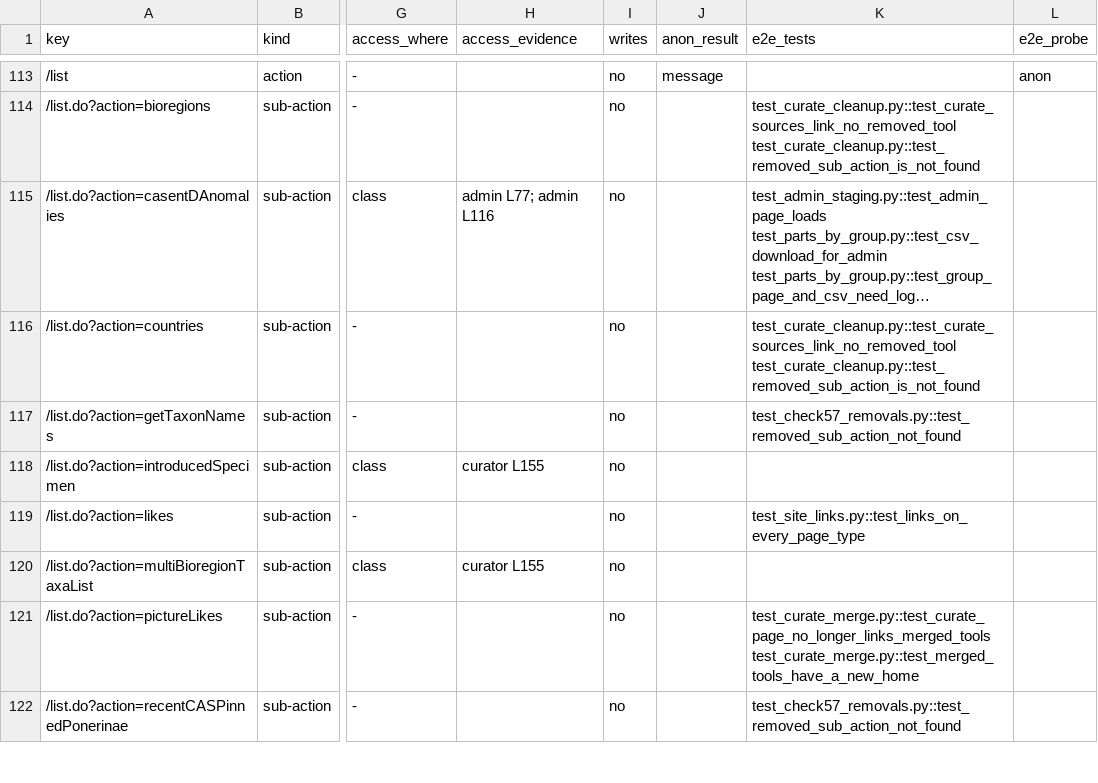
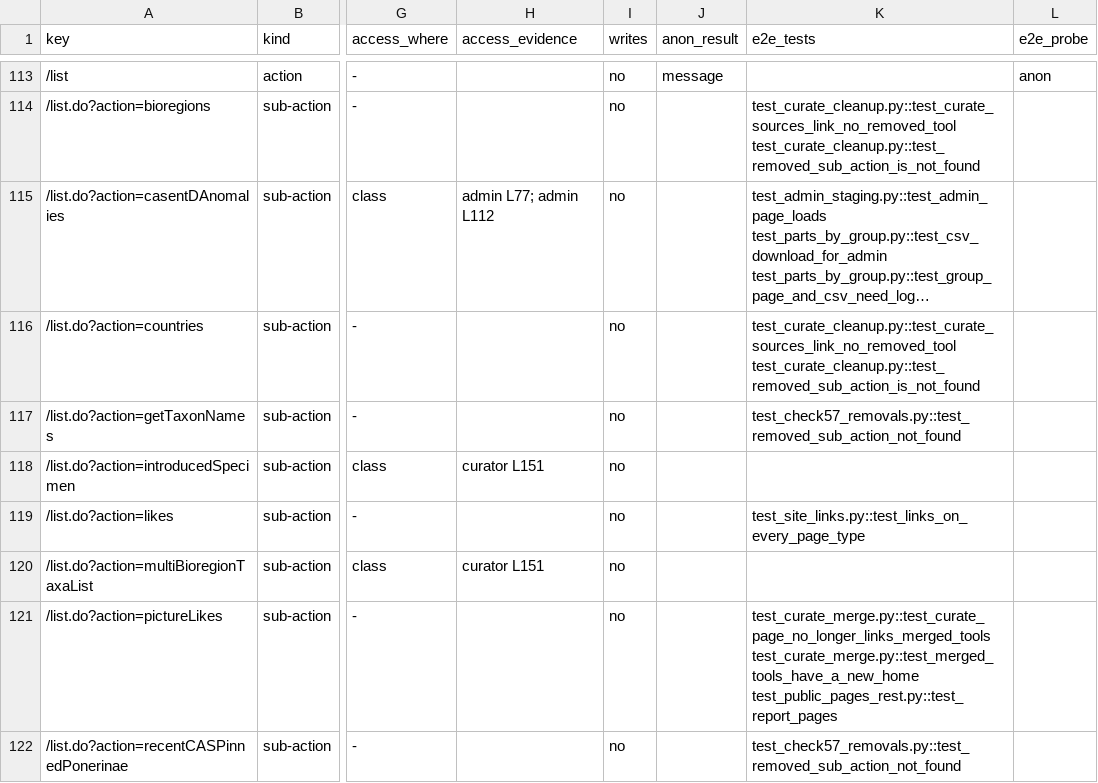
Before and after one commit to calacademy-research/antweb, a CSV file: docs/catalog/actions.csv, drawn as a sheet; only a part is shown, gaps mark what is left out; long unchanged cells end in …; the diff covers the shown part only; the diff names each change by its address in the sheet, - before the commit and + after, or states it on an @@ line.

```diff
--- a/docs/catalog/actions.csv
+++ b/docs/catalog/actions.csv
-H115 (access_evidence): admin L77; admin L116
+H115 (access_evidence): admin L77; admin L112
-H118 (access_evidence): curator L155
+H118 (access_evidence): curator L151
-H120 (access_evidence): curator L155
+H120 (access_evidence): curator L151
-K121 (e2e_tests): test_curate_merge.py::test_curate_page_no_longer_links_merged_tools test_curate_merge.py::test_merged_tools_have_a_new_home
+K121 (e2e_tests): test_curate_merge.py::test_curate_page_no_longer_links_merged_tools test_curate_merge.py::test_merged_tools_have_a_new_home test_public_pages_rest.py::test_report_pages
```
Also changed, not shown: 18 edited cells elsewhere in this file, 5 other files.
